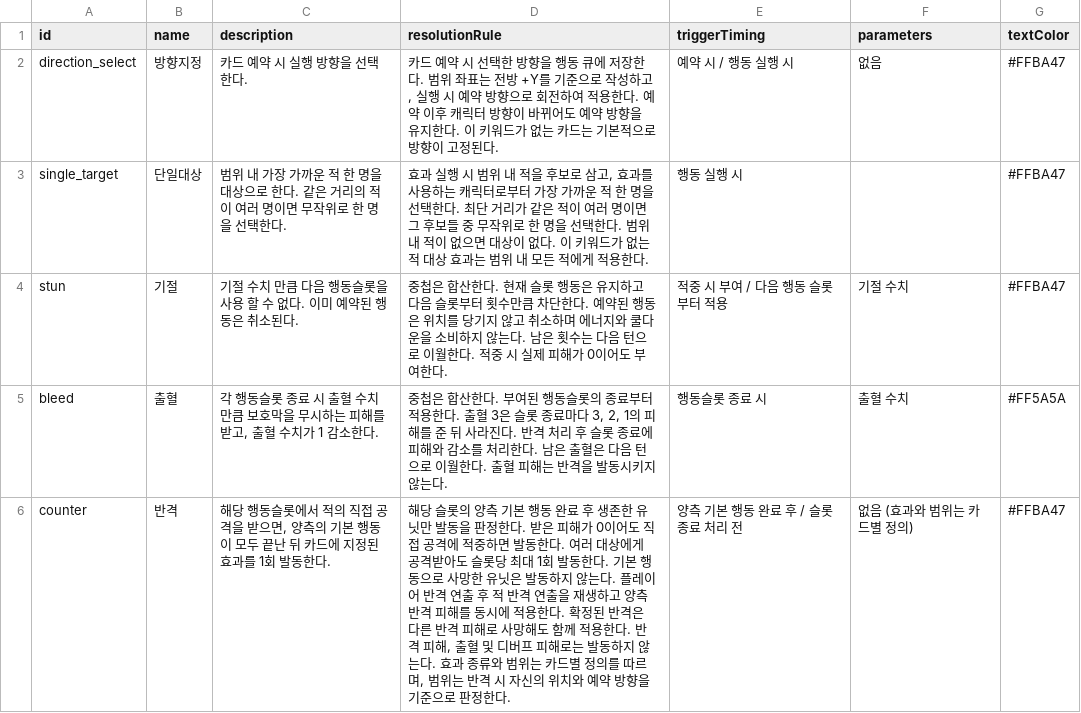
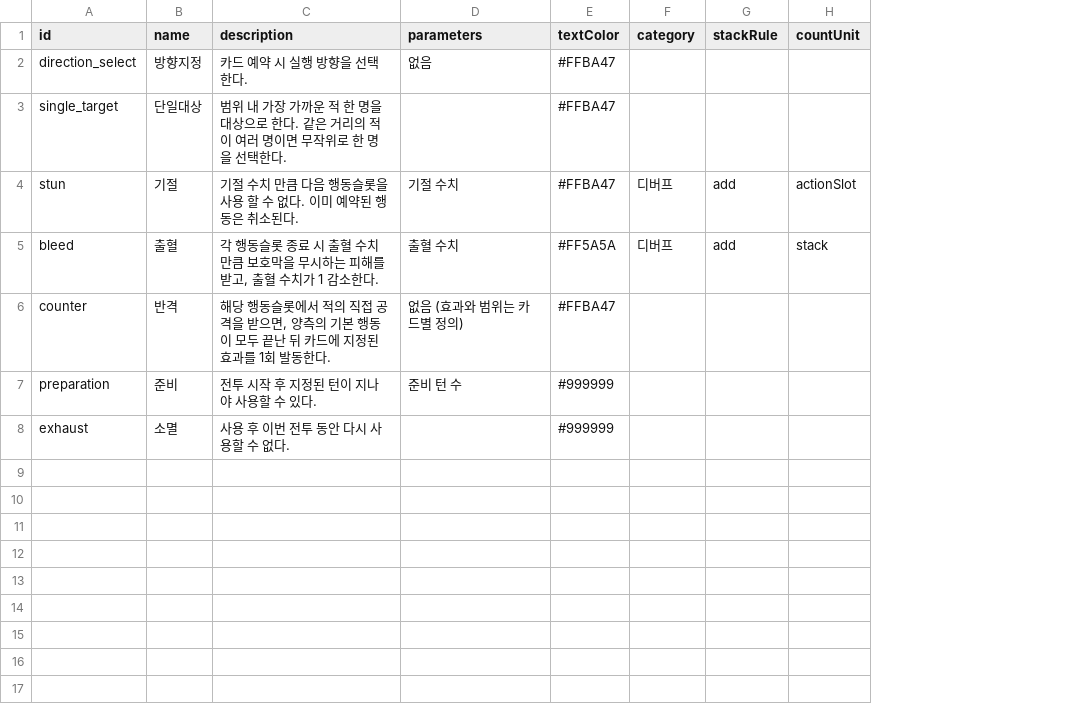
Before and after one commit to kkjjwwww/DuelHero, a CSV file: Assets/Data/CardSheets/Keywords.csv, drawn as a sheet; removed rows and columns are numbered as before the commit, all else as after; the diff names each change by its address in the sheet, - before the commit and + after, or states it on an @@ line.

```diff
--- a/Assets/Data/CardSheets/Keywords.csv
+++ b/Assets/Data/CardSheets/Keywords.csv
-column D (resolutionRule), rows 2-6: 카드 예약 시 선택한 방향을 행동 큐에 저장한다. 범위 좌표는 전방 +Y를 기준으로 작성하고, 실행 시 예약 방향으로 회전하여 적용한다. 예약 이후 캐릭터 방향이 바뀌어도 예약 방향을 유지한다. 이 키워드가 없는 카드는 기본적으로 방향이 고정된다. | 효과 실행 시 범위 내 적을 후보로 삼고, 효과를 사용하는 캐릭터로부터 가장 가까운 적 한 명을 선택한다. 최단 거리가 같은 적이 여러 명이면 그 후보들 중 무작위로 한 명을 선택한다. 범위 내 적이 없으면 대상이 없다. 이 키워드가 없는 적 대상 효과는 범위 내 모든 적에게 적용한다. | 중첩은 합산한다. 현재 슬롯 행동은 유지하고 다음 슬롯부터 횟수만큼 차단한다. 예약된 행동은 위치를 당기지 않고 취소하며 에너지와 쿨다운을 소비하지 않는다. 남은 횟수는 다음 턴으로 이월한다. 적중 시 실제 피해가 0이어도 부여한다. | 중첩은 합산한다. 부여된 행동슬롯의 종료부터 적용한다. 출혈 3은 슬롯 종료마다 3, 2, 1의 피해를 준 뒤 사라진다. 반격 처리 후 슬롯 종료에 피해와 감소를 처리한다. 남은 출혈은 다음 턴으로 이월한다. 출혈 피해는 반격을 발동시키지 않는다. | 해당 슬롯의 양측 기본 행동 완료 후 생존한 유닛만 발동을 판정한다. 받은 피해가 0이어도 직접 공격에 적중하면 발동한다. 여러 대상에게 공격받아도 슬롯당 최대 1회 발동한다. 기본 행동으로 사망한 유닛은 발동하지 않는다. 플레이어 반격 연출 후 적 반격 연출을 재생하고 양측 반격 피해를 동시에 적용한다. 확정된 반격은 다른 반격 피해로 사망해도 함께 적용한다. 반격 피해, 출혈 및 디버프 피해로는 발동하지 않는다. 효과 종류와 범위는 카드별 정의를 따르며, 범위는 반격 시 자신의 위치와 예약 방향을 기준으로 판정한다.
-column E (triggerTiming), rows 2-6: 예약 시 / 행동 실행 시 | 행동 실행 시 | 적중 시 부여 / 다음 행동 슬롯부터 적용 | 행동슬롯 종료 시 | 양측 기본 행동 완료 후 / 슬롯 종료 처리 전
+column F (category), rows 4-5: 디버프 | 디버프
+column G (stackRule), rows 4-5: add | add
+column H (countUnit), rows 4-5: actionSlot | stack
+row 7: preparation | 준비 | 전투 시작 후 지정된 턴이 지나야 사용할 수 있다. | 준비 턴 수 | #999999
+row 8: exhaust | 소멸 | 사용 후 이번 전투 동안 다시 사용할 수 없다. |  | #999999
```
Also changed, not shown: Assets/Data/CardSheets/Effects.csv, 28 other files.
